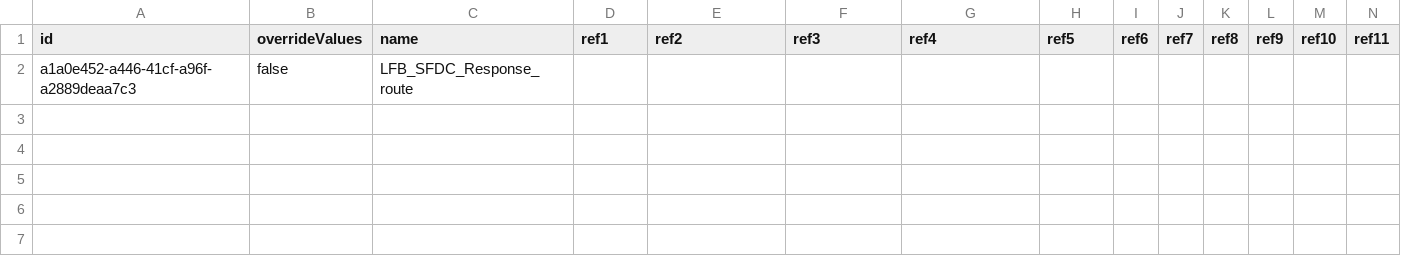
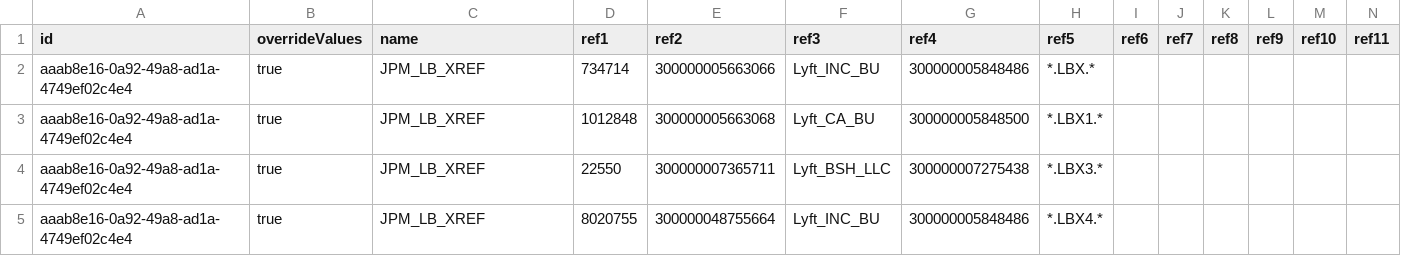
Before and after one commit to dinehskt/BOOMI_TEST, a CSV file: com/boomi/.csv, drawn as a sheet; only a part is shown; removed rows and columns are numbered as before the commit, all else as after; rows hold the shown columns only; the diff names each change by its address in the sheet, - before the commit and + after, or states it on an @@ line.

Commit message:
my commit message

```diff
--- a/com/boomi/.csv
+++ b/com/boomi/.csv
-row 2: a1a0e452-a446-41cf-a96f-a2889deaa7c3 | false | LFB_SFDC_Response_route
+row 2: aaab8e16-0a92-49a8-ad1a-4749ef02c4e4 | true | JPM_LB_XREF | 734714 | 300000005663066 | Lyft_INC_BU | 300000005848486 | *.LBX.*
+row 3: aaab8e16-0a92-49a8-ad1a-4749ef02c4e4 | true | JPM_LB_XREF | 1012848 | 300000005663068 | Lyft_CA_BU | 300000005848500 | *.LBX1.*
+row 4: aaab8e16-0a92-49a8-ad1a-4749ef02c4e4 | true | JPM_LB_XREF | 22550 | 300000007365711 | Lyft_BSH_LLC | 300000007275438 | *.LBX3.*
+row 5: aaab8e16-0a92-49a8-ad1a-4749ef02c4e4 | true | JPM_LB_XREF | 8020755 | 300000048755664 | Lyft_INC_BU | 300000005848486 | *.LBX4.*
```
